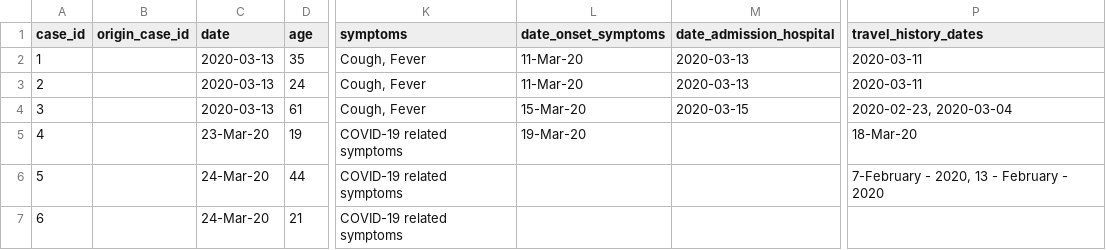
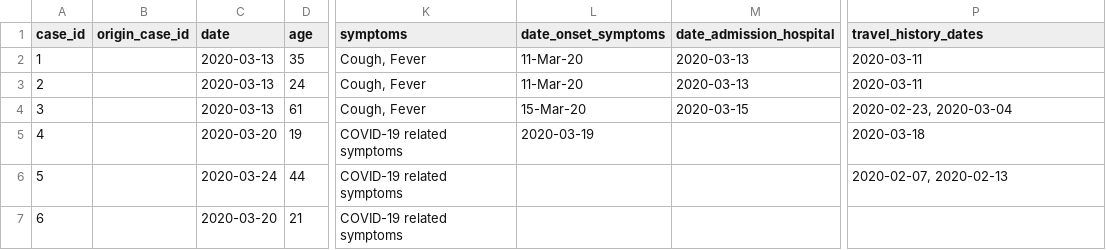
Before and after one commit to dsfsi/covid19africa, a CSV file: data/line-list-namibia.csv, drawn as a sheet; only a part is shown, gaps mark what is left out; the diff names each change by its address in the sheet, - before the commit and + after, or states it on an @@ line.

Commit message:
Changed dates
Will keep dates in this format

```diff
--- a/data/line-list-namibia.csv
+++ b/data/line-list-namibia.csv
-C5 (date): 23-Mar-20
+C5 (date): 2020-03-20
-L5 (date_onset_symptoms): 19-Mar-20
+L5 (date_onset_symptoms): 2020-03-19
-P5 (travel_history_dates): 18-Mar-20
+P5 (travel_history_dates): 2020-03-18
-C6 (date): 24-Mar-20
+C6 (date): 2020-03-24
-P6 (travel_history_dates): 7-February - 2020, 13 - February - 2020
+P6 (travel_history_dates): 2020-02-07, 2020-02-13
-C7 (date): 24-Mar-20
+C7 (date): 2020-03-20
```
